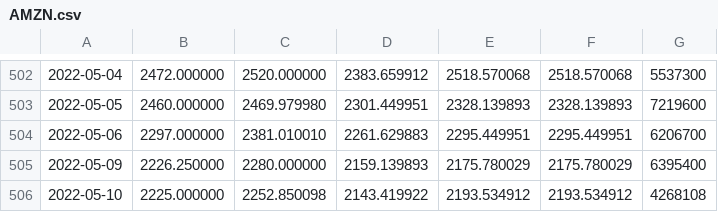
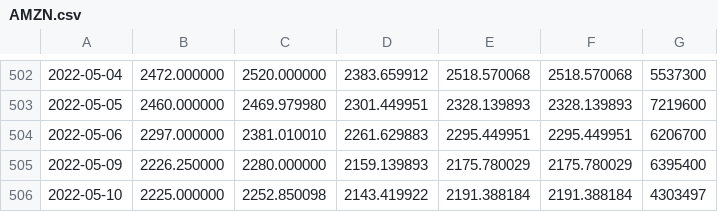
Before and after one commit to LissanKoirala/School, a CSV file: IA/Proof Of Concept/data/ticker/AMZN.csv, drawn as a sheet; only a part is shown, gaps mark what is left out.

```diff
--- a/IA/Proof Of Concept/data/ticker/AMZN.csv
+++ b/IA/Proof Of Concept/data/ticker/AMZN.csv
@@ -505,2 +505,2 @@
 2022-05-09,2226.250000,2280.000000,2159.139893,2175.780029,2175.780029,6395400
-2022-05-10,2225.000000,2252.850098,2143.419922,2193.534912,2193.534912,4268108
+2022-05-10,2225.000000,2252.850098,2143.419922,2191.388184,2191.388184,4303497
```
Also changed, not shown: IA/Proof Of Concept/data/ticker/MSFT.csv, IA/Proof Of Concept/data/ticker/TSLA.csv, 8 other files.
